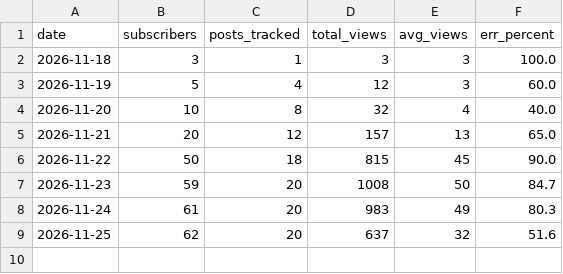
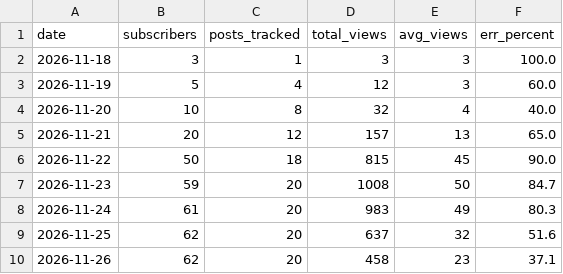
Before and after one commit to SENYANABE/opencall, a CSV file: data/audience.csv, drawn as a sheet.

```diff
--- a/data/audience.csv
+++ b/data/audience.csv
@@ -9 +9,2 @@ date,subscribers,posts_tracked,total_views,avg_views,err_percent
 2026-11-25,62,20,637,32,51.6
+2026-11-26,62,20,458,23,37.1
```
Also changed, not shown: data/log.csv, data/post_views.csv, 4 other files.
